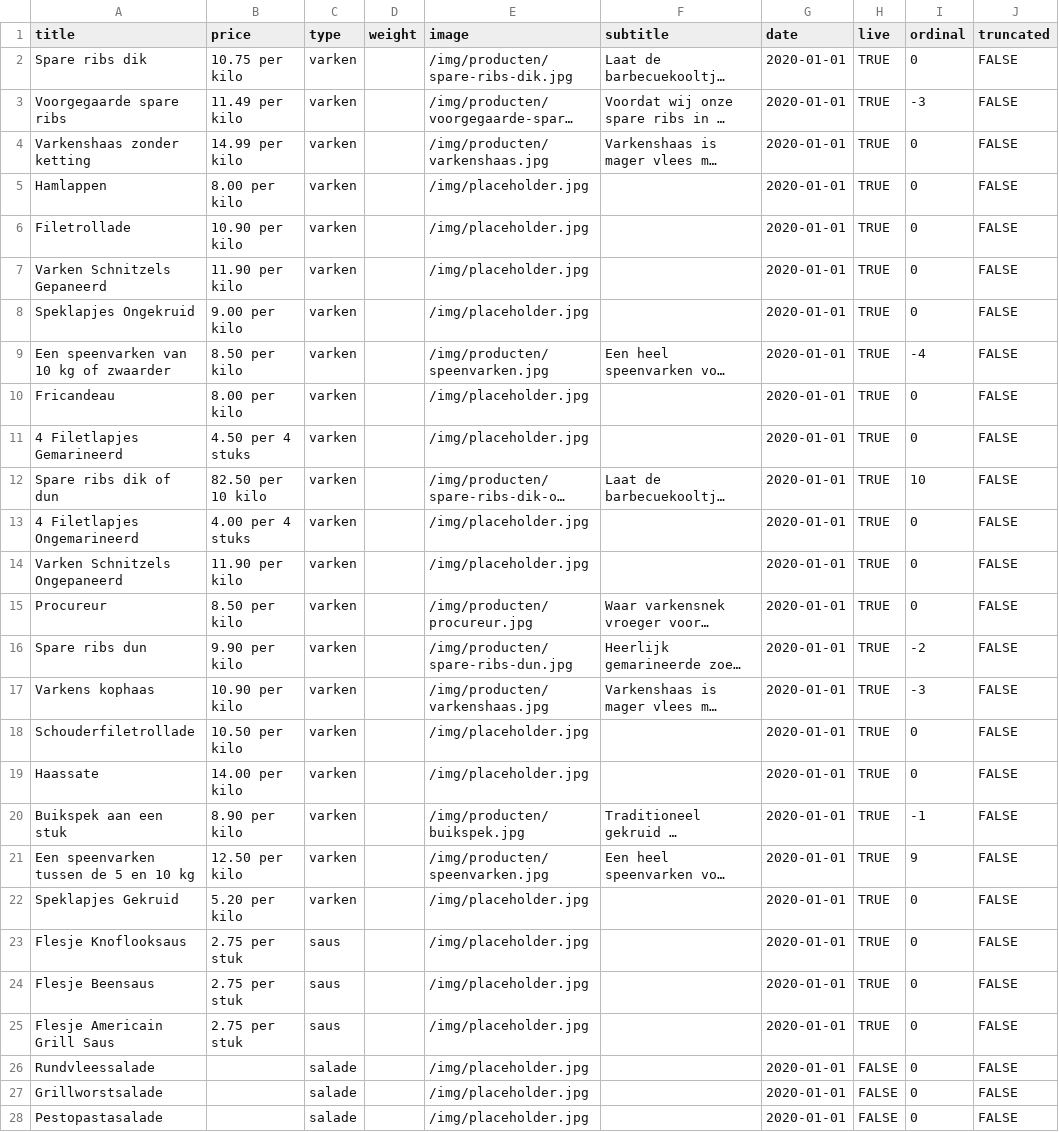
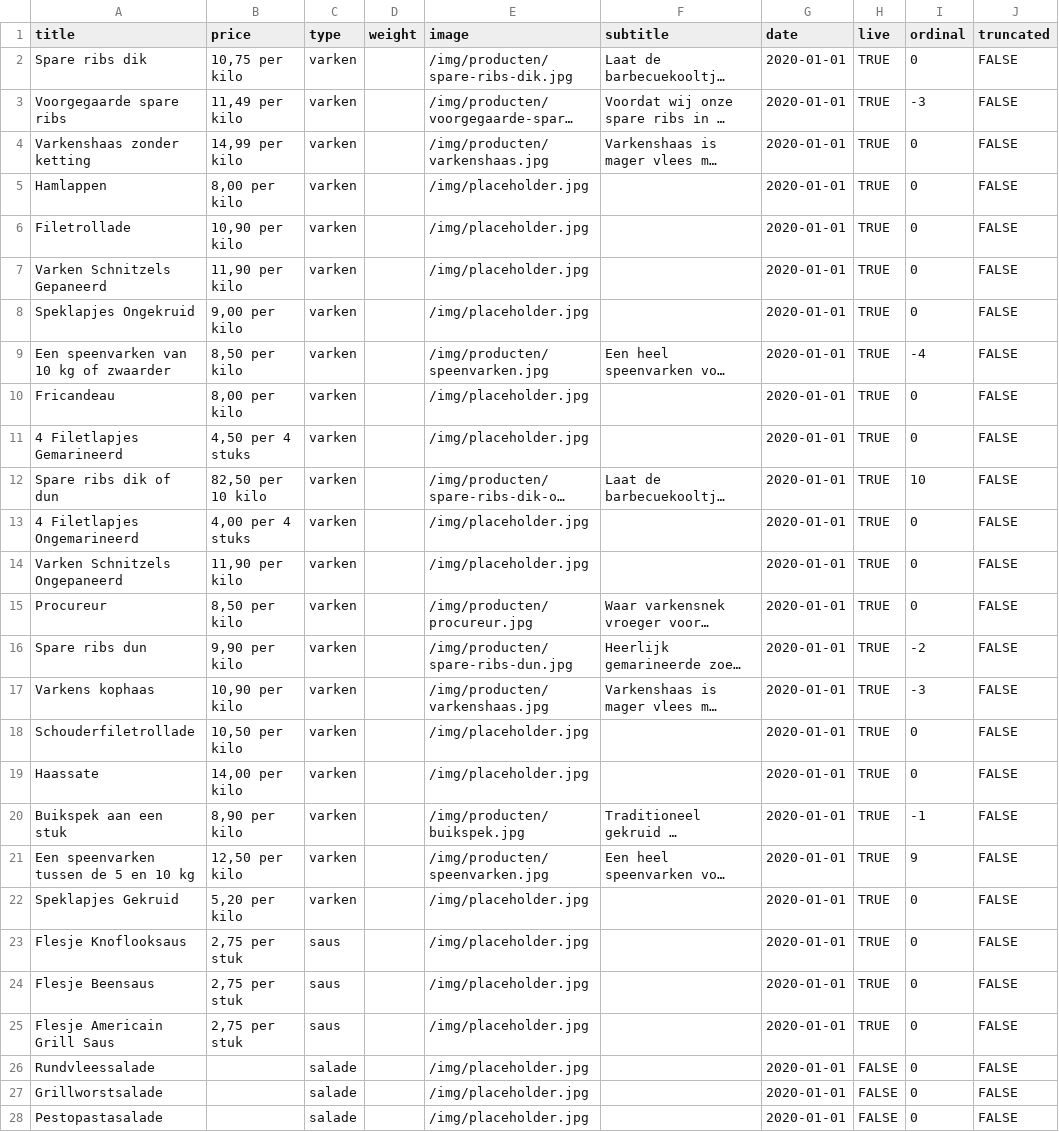
Before and after one commit to stefadinho/SmokeyJohnny_, a CSV file: assortiment/data.csv, drawn as a sheet; only a part is shown; long unchanged cells end in …; the diff covers the shown part only; the diff names each change by its address in the sheet, - before the commit and + after, or states it on an @@ line.

Commit message:
Updated data.

```diff
--- a/assortiment/data.csv
+++ b/assortiment/data.csv
-B2 (price): 10.75 per kilo
+B2 (price): 10,75 per kilo
-B3 (price): 11.49 per kilo
+B3 (price): 11,49 per kilo
-B4 (price): 14.99 per kilo
+B4 (price): 14,99 per kilo
-B5 (price): 8.00 per kilo
+B5 (price): 8,00 per kilo
-B6 (price): 10.90 per kilo
+B6 (price): 10,90 per kilo
-B7 (price): 11.90 per kilo
+B7 (price): 11,90 per kilo
-B8 (price): 9.00 per kilo
+B8 (price): 9,00 per kilo
-B9 (price): 8.50 per kilo
+B9 (price): 8,50 per kilo
-B10 (price): 8.00 per kilo
+B10 (price): 8,00 per kilo
-B11 (price): 4.50 per 4 stuks
+B11 (price): 4,50 per 4 stuks
-B12 (price): 82.50 per 10 kilo
+B12 (price): 82,50 per 10 kilo
-B13 (price): 4.00 per 4 stuks
+B13 (price): 4,00 per 4 stuks
-B14 (price): 11.90 per kilo
+B14 (price): 11,90 per kilo
-B15 (price): 8.50 per kilo
+B15 (price): 8,50 per kilo
-B16 (price): 9.90 per kilo
+B16 (price): 9,90 per kilo
-B17 (price): 10.90 per kilo
+B17 (price): 10,90 per kilo
-B18 (price): 10.50 per kilo
+B18 (price): 10,50 per kilo
-B19 (price): 14.00 per kilo
+B19 (price): 14,00 per kilo
-B20 (price): 8.90 per kilo
+B20 (price): 8,90 per kilo
-B21 (price): 12.50 per kilo
+B21 (price): 12,50 per kilo
-B22 (price): 5.20 per kilo
+B22 (price): 5,20 per kilo
-B23:B25 (price): 2.75 per stuk
+B23:B25 (price): 2,75 per stuk
```
Also changed, not shown: 51 edited cells elsewhere in this file, 2 other files.
